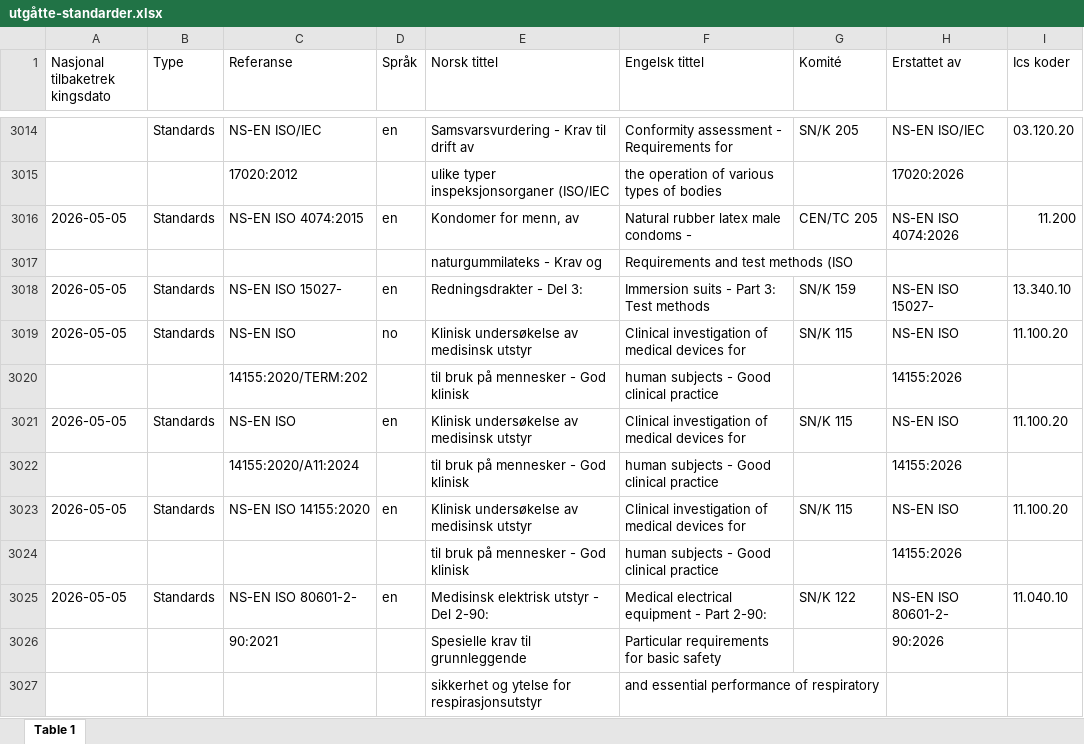
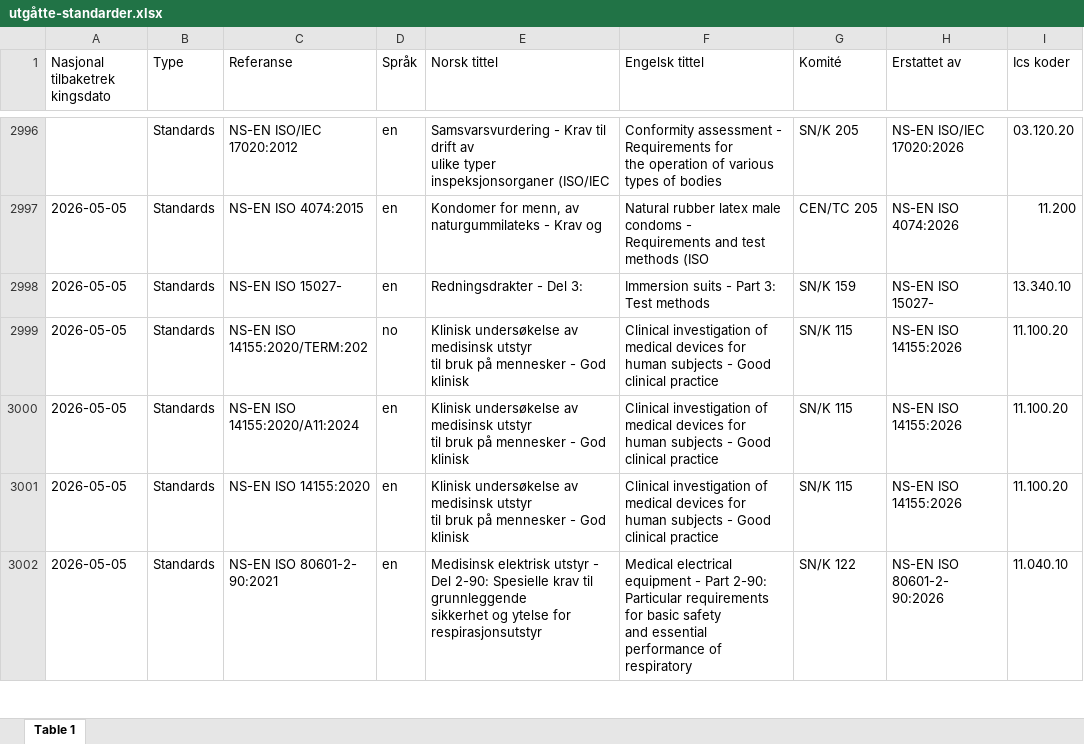
Before and after one commit to HelgeStotvig/ns-kontroll, an Excel workbook: utgåtte-standarder.xlsx, sheet Table 1, drawn as a sheet; only a part is shown, gaps mark what is left out; values as stored, in another font and other column widths than the file's, no cell formats; removed rows and columns are numbered as before the commit, all else as after; ↵ is a line break in a cell; the diff covers the shown part only; the diff names each change by its address in the sheet, - before the commit and + after, or states it on an @@ line.

```diff
--- a/utgåtte-standarder.xlsx (sheet Table 1)
+++ b/utgåtte-standarder.xlsx (sheet Table 1)
-C2996 (Referanse): NS-EN ISO/IEC
+C2996 (Referanse): NS-EN ISO/IEC ↵ 17020:2012
-E2996 (Norsk tittel): …drift av
+E2996 (Norsk tittel): …drift av ↵ ulike typer inspeksjonsorganer (ISO/IEC
-F2996 (Engelsk tittel): …Requirements for
+F2996 (Engelsk tittel): …Requirements for ↵ the operation of various types of bodies
-H2996 (Erstattet av): NS-EN ISO/IEC
+H2996 (Erstattet av): NS-EN ISO/IEC ↵ 17020:2026
-row 3015:  |  | 17020:2012 |  | ulike typer inspeksjonsorganer (ISO/IEC | the operation of various types of bodies |  | 17020:2026
-E2997 (Norsk tittel): Kondomer for menn, av
+E2997 (Norsk tittel): Kondomer for menn, av ↵ naturgummilateks - Krav og
-F2997 (Engelsk tittel): …condoms -
+F2997 (Engelsk tittel): …condoms - ↵ Requirements and test methods (ISO
-row 3017:  |  |  |  | naturgummilateks - Krav og | Requirements and test methods (ISO
-C2999 (Referanse): NS-EN ISO
+C2999 (Referanse): NS-EN ISO ↵ 14155:2020/TERM:202
-E2999 (Norsk tittel): …medisinsk utstyr
+E2999 (Norsk tittel): …medisinsk utstyr ↵ til bruk på mennesker - God klinisk
-F2999 (Engelsk tittel): …devices for
+F2999 (Engelsk tittel): …devices for ↵ human subjects - Good clinical practice
-H2999 (Erstattet av): NS-EN ISO
+H2999 (Erstattet av): NS-EN ISO ↵ 14155:2026
-row 3020:  |  | 14155:2020/TERM:202 |  | til bruk på mennesker - God klinisk | human subjects - Good clinical practice |  | 14155:2026
-C3000 (Referanse): NS-EN ISO
+C3000 (Referanse): NS-EN ISO ↵ 14155:2020/A11:2024
-E3000 (Norsk tittel): …medisinsk utstyr
+E3000 (Norsk tittel): …medisinsk utstyr ↵ til bruk på mennesker - God klinisk
-F3000 (Engelsk tittel): …devices for
+F3000 (Engelsk tittel): …devices for ↵ human subjects - Good clinical practice
-H3000 (Erstattet av): NS-EN ISO
+H3000 (Erstattet av): NS-EN ISO ↵ 14155:2026
-row 3022:  |  | 14155:2020/A11:2024 |  | til bruk på mennesker - God klinisk | human subjects - Good clinical practice |  | 14155:2026
-E3001 (Norsk tittel): …medisinsk utstyr
+E3001 (Norsk tittel): …medisinsk utstyr ↵ til bruk på mennesker - God klinisk
-F3001 (Engelsk tittel): …devices for
+F3001 (Engelsk tittel): …devices for ↵ human subjects - Good clinical practice
-H3001 (Erstattet av): NS-EN ISO
+H3001 (Erstattet av): NS-EN ISO ↵ 14155:2026
-row 3024:  |  |  |  | til bruk på mennesker - God klinisk | human subjects - Good clinical practice |  | 14155:2026
-C3002 (Referanse): NS-EN ISO 80601-2-
+C3002 (Referanse): NS-EN ISO 80601-2- ↵ 90:2021
-E3002 (Norsk tittel): …Del 2-90:
+E3002 (Norsk tittel): …Del 2-90: Spesielle krav til grunnleggende ↵ sikkerhet og ytelse for respirasjonsutstyr
-F3002 (Engelsk tittel): …Part 2-90:
+F3002 (Engelsk tittel): …Part 2-90: Particular requirements for basic safety ↵ and essential performance of respiratory
-H3002 (Erstattet av): NS-EN ISO 80601-2-
+H3002 (Erstattet av): NS-EN ISO 80601-2- ↵ 90:2026
-row 3026:  |  | 90:2021 |  | Spesielle krav til grunnleggende | Particular requirements for basic safety |  | 90:2026
-row 3027:  |  |  |  | sikkerhet og ytelse for respirasjonsutstyr | and essential performance of respiratory
```
Also changed, not shown: 112 removed rows, 236 edited cells and merged cells elsewhere in this sheet, cell formats.
